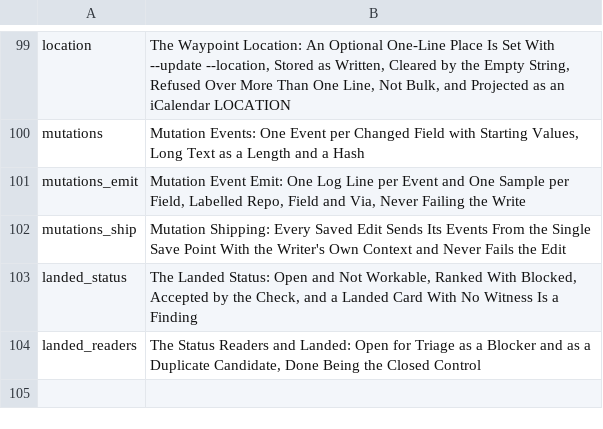
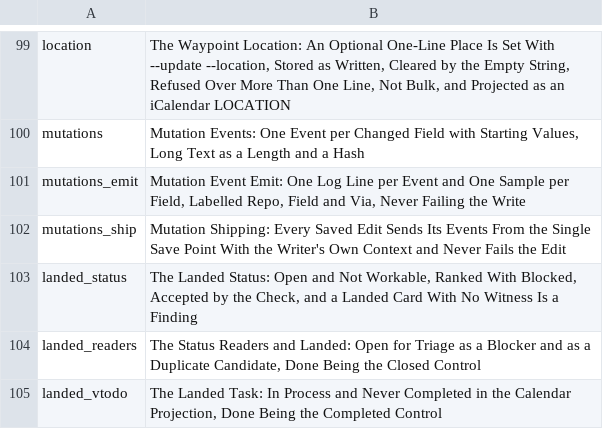
Before and after one commit to mikemol/mtools, a TSV file: pathsforward/rubric.tsv, drawn as a sheet; only a part is shown, gaps mark what is left out.

```diff
--- a/pathsforward/rubric.tsv
+++ b/pathsforward/rubric.tsv
@@ -104 +104,2 @@ landed_status	The Landed Status: Open and Not Workable, Ranked With Blocked, Acc
 landed_readers	The Status Readers and Landed: Open for Triage as a Blocker and as a Duplicate Candidate, Done Being the Closed Control
+landed_vtodo	The Landed Task: In Process and Never Completed in the Calendar Projection, Done Being the Completed Control
```
Also changed, not shown: 4 other files.
